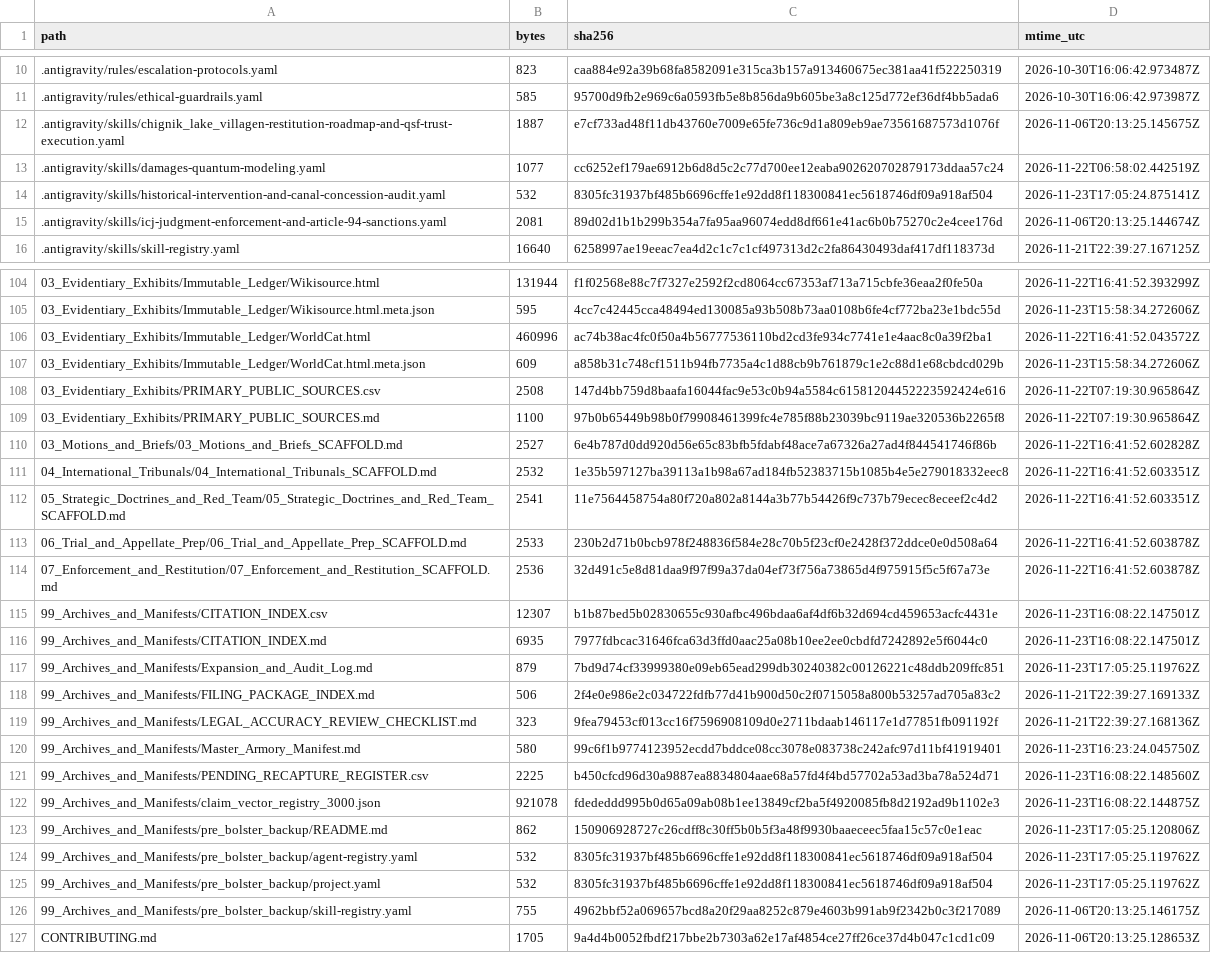
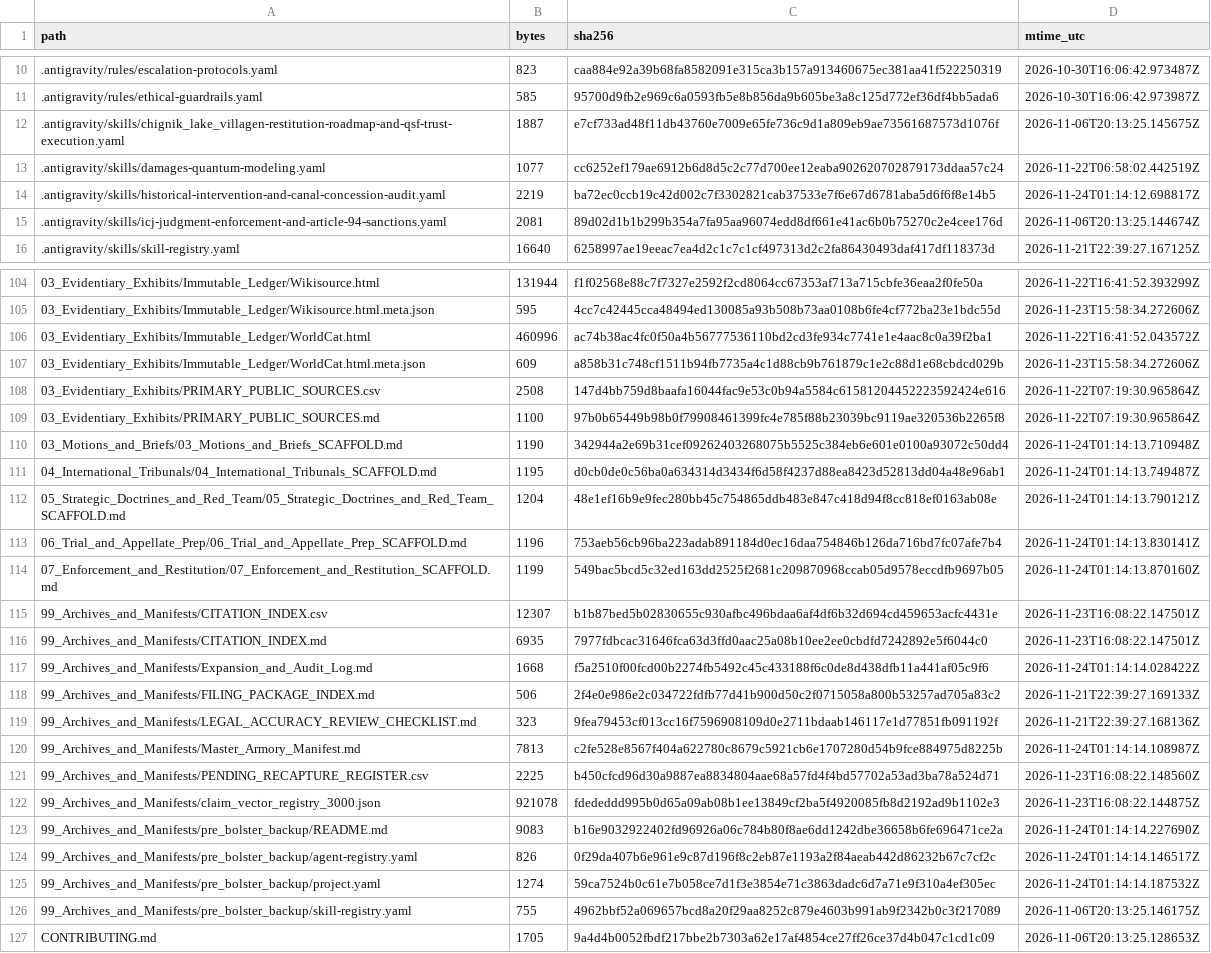
Before and after one commit to GlobalRestitutionAlliance/turtle-island-us-ak-chignik-lake-village-master-litigation, a CSV file: 99_Archives_and_Manifests/MANIFEST_SHA256.csv, drawn as a sheet; only a part is shown, gaps mark what is left out; the diff covers the shown part only.

```diff
--- a/99_Archives_and_Manifests/MANIFEST_SHA256.csv
+++ b/99_Archives_and_Manifests/MANIFEST_SHA256.csv
@@ -13,3 +13,3 @@ path,bytes,sha256,mtime_utc
 .antigravity/skills/damages-quantum-modeling.yaml,1077,cc6252ef179ae6912b6d8d5c2c77d700ee12eaba902620702879173ddaa57c24,2026-11-22T06:58:02.442519Z
-.antigravity/skills/historical-intervention-and-canal-concession-audit.yaml,532,8305fc31937bf485b6696cffe1e92dd8f118300841ec5618746df09a918af504,2026-11-23T17:05:24.875141Z
+.antigravity/skills/historical-intervention-and-canal-concession-audit.yaml,2219,ba72ec0ccb19c42d002c7f3302821cab37533e7f6e67d6781aba5d6f6f8e14b5,2026-11-24T01:14:12.698817Z
 .antigravity/skills/icj-judgment-enforcement-and-article-94-sanctions.yaml,2081,89d02d1b1b299b354a7fa95aa96074edd8df661e41ac6b0b75270c2e4cee176d,2026-11-06T20:13:25.144674Z
@@ -109,18 +109,18 @@ path,bytes,sha256,mtime_utc
 03_Evidentiary_Exhibits/PRIMARY_PUBLIC_SOURCES.md,1100,97b0b65449b98b0f79908461399fc4e785f88b23039bc9119ae320536b2265f8,2026-11-22T07:19:30.965864Z
-03_Motions_and_Briefs/03_Motions_and_Briefs_SCAFFOLD.md,2527,6e4b787d0dd920d56e65c83bfb5fdabf48ace7a67326a27ad4f844541746f86b,2026-11-22T16:41:52.602828Z
-04_International_Tribunals/04_International_Tribunals_SCAFFOLD.md,2532,1e35b597127ba39113a1b98a67ad184fb52383715b1085b4e5e279018332eec8,2026-11-22T16:41:52.603351Z
-05_Strategic_Doctrines_and_Red_Team/05_Strategic_Doctrines_and_Red_Team_SCAFFOLD.md,2541,11e7564458754a80f720a802a8144a3b77b54426f9c737b79ecec8eceef2c4d2,2026-11-22T16:41:52.603351Z
-06_Trial_and_Appellate_Prep/06_Trial_and_Appellate_Prep_SCAFFOLD.md,2533,230b2d71b0bcb978f248836f584e28c70b5f23cf0e2428f372ddce0e0d508a64,2026-11-22T16:41:52.603878Z
-07_Enforcement_and_Restitution/07_Enforcement_and_Restitution_SCAFFOLD.md,2536,32d491c5e8d81daa9f97f99a37da04ef73f756a73865d4f975915f5c5f67a73e,2026-11-22T16:41:52.603878Z
+03_Motions_and_Briefs/03_Motions_and_Briefs_SCAFFOLD.md,1190,342944a2e69b31cef09262403268075b5525c384eb6e601e0100a93072c50dd4,2026-11-24T01:14:13.710948Z
+04_International_Tribunals/04_International_Tribunals_SCAFFOLD.md,1195,d0cb0de0c56ba0a634314d3434f6d58f4237d88ea8423d52813dd04a48e96ab1,2026-11-24T01:14:13.749487Z
+05_Strategic_Doctrines_and_Red_Team/05_Strategic_Doctrines_and_Red_Team_SCAFFOLD.md,1204,48e1ef16b9e9fec280bb45c754865ddb483e847c418d94f8cc818ef0163ab08e,2026-11-24T01:14:13.790121Z
+06_Trial_and_Appellate_Prep/06_Trial_and_Appellate_Prep_SCAFFOLD.md,1196,753aeb56cb96ba223adab891184d0ec16daa754846b126da716bd7fc07afe7b4,2026-11-24T01:14:13.830141Z
+07_Enforcement_and_Restitution/07_Enforcement_and_Restitution_SCAFFOLD.md,1199,549bac5bcd5c32ed163dd2525f2681c209870968ccab05d9578eccdfb9697b05,2026-11-24T01:14:13.870160Z
 99_Archives_and_Manifests/CITATION_INDEX.csv,12307,b1b87bed5b02830655c930afbc496bdaa6af4df6b32d694cd459653acfc4431e,2026-11-23T16:08:22.147501Z
 99_Archives_and_Manifests/CITATION_INDEX.md,6935,7977fdbcac31646fca63d3ffd0aac25a08b10ee2ee0cbdfd7242892e5f6044c0,2026-11-23T16:08:22.147501Z
-99_Archives_and_Manifests/Expansion_and_Audit_Log.md,879,7bd9d74cf33999380e09eb65ead299db30240382c00126221c48ddb209ffc851,2026-11-23T17:05:25.119762Z
+99_Archives_and_Manifests/Expansion_and_Audit_Log.md,1668,f5a2510f00fcd00b2274fb5492c45c433188f6c0de8d438dfb11a441af05c9f6,2026-11-24T01:14:14.028422Z
 99_Archives_and_Manifests/FILING_PACKAGE_INDEX.md,506,2f4e0e986e2c034722fdfb77d41b900d50c2f0715058a800b53257ad705a83c2,2026-11-21T22:39:27.169133Z
 99_Archives_and_Manifests/LEGAL_ACCURACY_REVIEW_CHECKLIST.md,323,9fea79453cf013cc16f7596908109d0e2711bdaab146117e1d77851fb091192f,2026-11-21T22:39:27.168136Z
-99_Archives_and_Manifests/Master_Armory_Manifest.md,580,99c6f1b9774123952ecdd7bddce08cc3078e083738c242afc97d11bf41919401,2026-11-23T16:23:24.045750Z
+99_Archives_and_Manifests/Master_Armory_Manifest.md,7813,c2fe528e8567f404a622780c8679c5921cb6e1707280d54b9fce884975d8225b,2026-11-24T01:14:14.108987Z
 99_Archives_and_Manifests/PENDING_RECAPTURE_REGISTER.csv,2225,b450cfcd96d30a9887ea8834804aae68a57fd4f4bd57702a53ad3ba78a524d71,2026-11-23T16:08:22.148560Z
 99_Archives_and_Manifests/claim_vector_registry_3000.json,921078,fdededdd995b0d65a09ab08b1ee13849cf2ba5f4920085fb8d2192ad9b1102e3,2026-11-23T16:08:22.144875Z
-99_Archives_and_Manifests/pre_bolster_backup/README.md,862,150906928727c26cdff8c30ff5b0b5f3a48f9930baaeceec5faa15c57c0e1eac,2026-11-23T17:05:25.120806Z
-99_Archives_and_Manifests/pre_bolster_backup/agent-registry.yaml,532,8305fc31937bf485b6696cffe1e92dd8f118300841ec5618746df09a918af504,2026-11-23T17:05:25.119762Z
-99_Archives_and_Manifests/pre_bolster_backup/project.yaml,532,8305fc31937bf485b6696cffe1e92dd8f118300841ec5618746df09a918af504,2026-11-23T17:05:25.119762Z
+99_Archives_and_Manifests/pre_bolster_backup/README.md,9083,b16e9032922402fd96926a06c784b80f8ae6dd1242dbe36658b6fe696471ce2a,2026-11-24T01:14:14.227690Z
+99_Archives_and_Manifests/pre_bolster_backup/agent-registry.yaml,826,0f29da407b6e961e9c87d196f8c2eb87e1193a2f84aeab442d86232b67c7cf2c,2026-11-24T01:14:14.146517Z
+99_Archives_and_Manifests/pre_bolster_backup/project.yaml,1274,59ca7524b0c61e7b058ce7d1f3e3854e71c3863dadc6d7a71e9f310a4ef305ec,2026-11-24T01:14:14.187532Z
 99_Archives_and_Manifests/pre_bolster_backup/skill-registry.yaml,755,4962bbf52a069657bcd8a20f29aa8252c879e4603b991ab9f2342b0c3f217089,2026-11-06T20:13:25.146175Z
```
Also changed, not shown: 77 edited cells elsewhere in this file, 37 other files.
